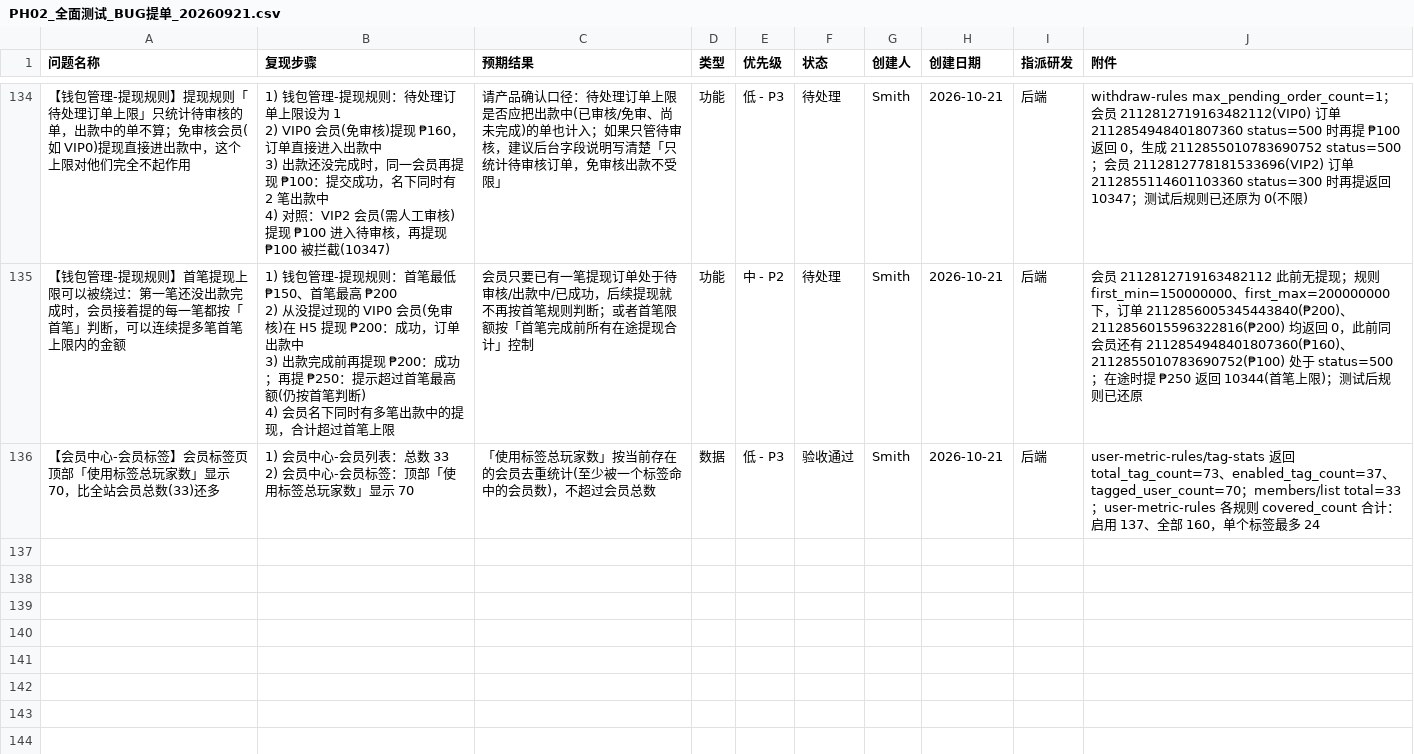
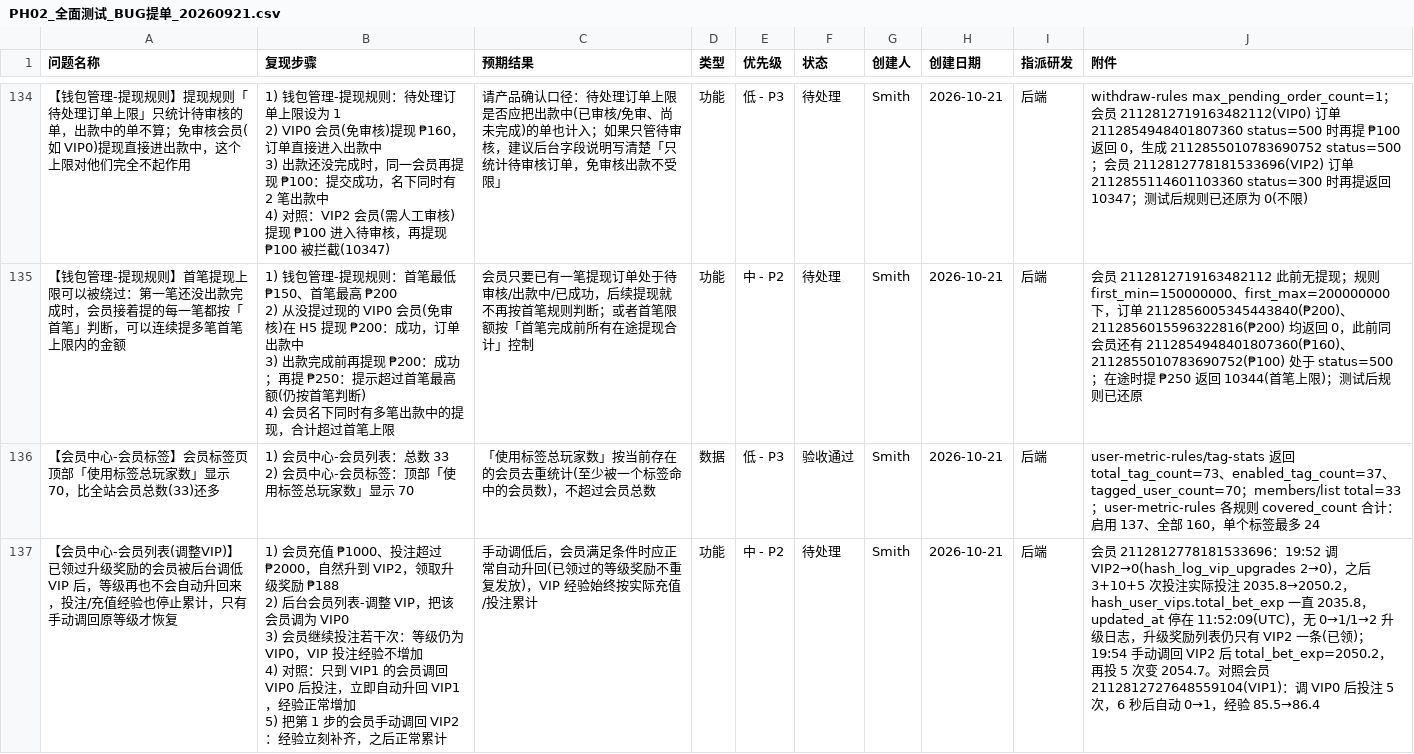
Before and after one commit to smith12138/html-pages, a CSV file: docs/PH02/PH02_全面测试_BUG提单_20260921.csv, drawn as a sheet; only a part is shown, gaps mark what is left out; ↵ is a line break in a cell; the diff names each change by its address in the sheet, - before the commit and + after, or states it on an @@ line.

```diff
--- a/docs/PH02/PH02_全面测试_BUG提单_20260921.csv
+++ b/docs/PH02/PH02_全面测试_BUG提单_20260921.csv
+row 137: 【会员中心-会员列表(调整VIP)】已领过升级奖励的会员被后台调低 VIP 后，等级再也不会自动升回来，投注/充值经验也停止累计，只有手动调回原等级才恢复 | 1) 会员充值 ₱1000、投注超过 ₱2000，自然升到 VIP2，领取升级奖励 ₱188 ↵ 2) 后台会员列表-调整 VIP，把该会员调为 VIP0 ↵ 3) 会员继续投注若干次：等级仍为 VIP0，VIP 投注经验不增加 ↵ 4) 对照：只到 VIP1 的会员调回 VIP0 后投注，立即自动升回 VIP1，经验正常增加 ↵ 5) 把第 1 步的会员手动调回 VIP2：经验立刻补齐，之后正常累计 | 手动调低后，会员满足条件时应正常自动升回(已领过的等级奖励不重复发放)，VIP 经验始终按实际充值/投注累计 | 功能 | 中 - P2 | 待处理 | Smith | 2026-10-21 | 后端 | 会员 2112812778181533696：19:52 调 VIP2→0(hash_log_vip_upgrades 2→0)，之后 3+10+5 次投注实际投注 2035.8→2050.2，hash_user_vips.total_bet_exp 一直 2035.8，updated_at 停在 11:52:09(UTC)，无 0→1/1→2 升级日志，升级奖励列表仍只有 VIP2 一条(已领)；19:54 手动调回 VIP2 后 total_bet_exp=2050.2，再投 5 次变 2054.7。对照会员 2112812727648559104(VIP1)：调 VIP0 后投注 5 次，6 秒后自动 0→1，经验 85.5→86.4
```
Also changed, not shown: 1 other file.
